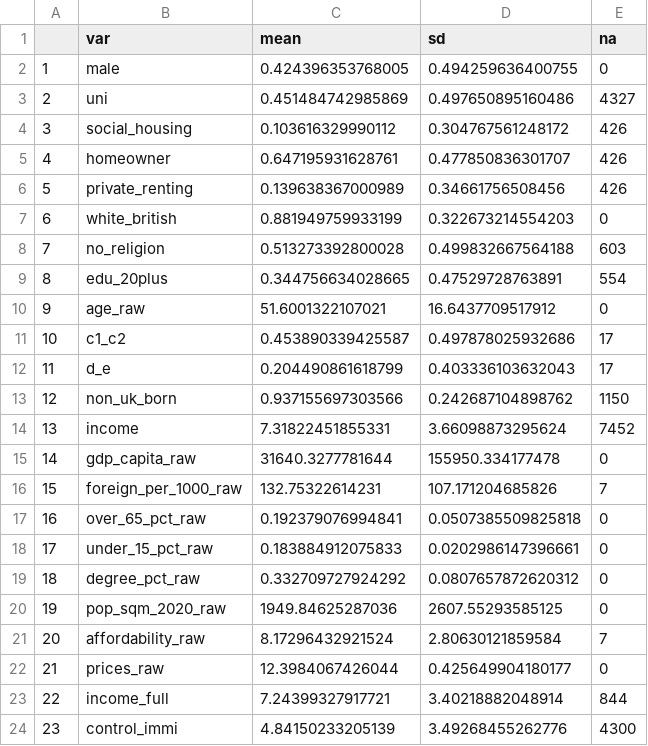
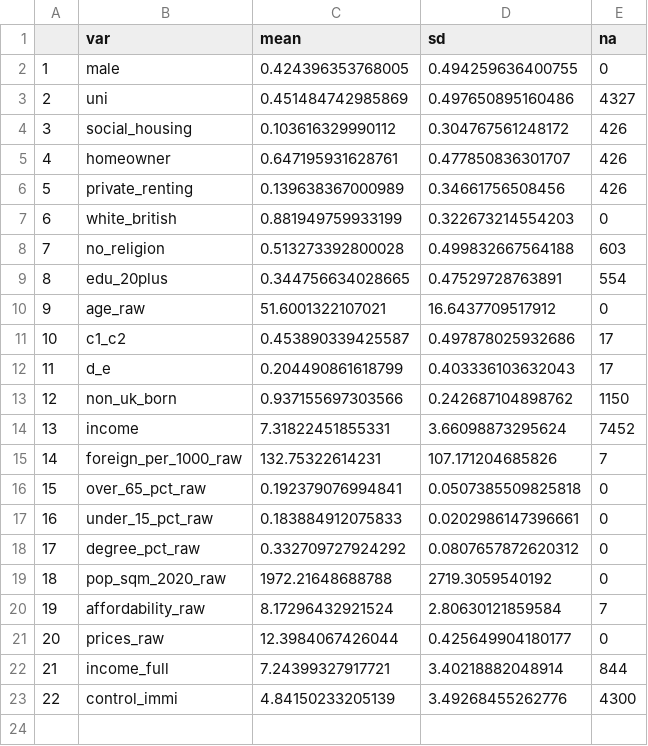
Before and after one commit to michael-s-marshall/housing_immig, a CSV file: summary_statistics_W20.csv, drawn as a sheet; removed rows and columns are numbered as before the commit, all else as after; the diff names each change by its address in the sheet, - before the commit and + after, or states it on an @@ line.

Commit message:
Rounding the income predictions to integers. Updating summary statistics.

```diff
--- a/summary_statistics_W20.csv
+++ b/summary_statistics_W20.csv
-row 15: 14 | gdp_capita_raw | 31640.3277781644 | 155950.334177478 | 0
@@ column A renumbered from row 15 down @@
-C19 (mean): 1949.84625287036
+C19 (mean): 1972.21648688788
-D19 (sd): 2607.55293585125
+D19 (sd): 2719.3059540192
```
Also changed, not shown: summary_statistics_W22.csv, 5 other files.
